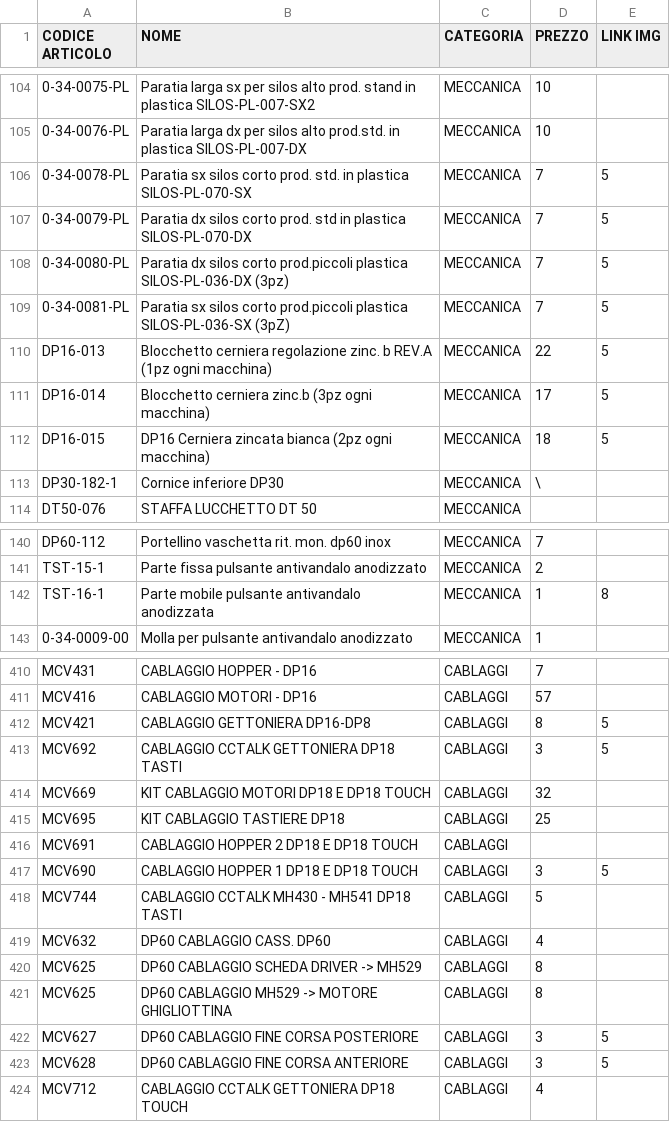
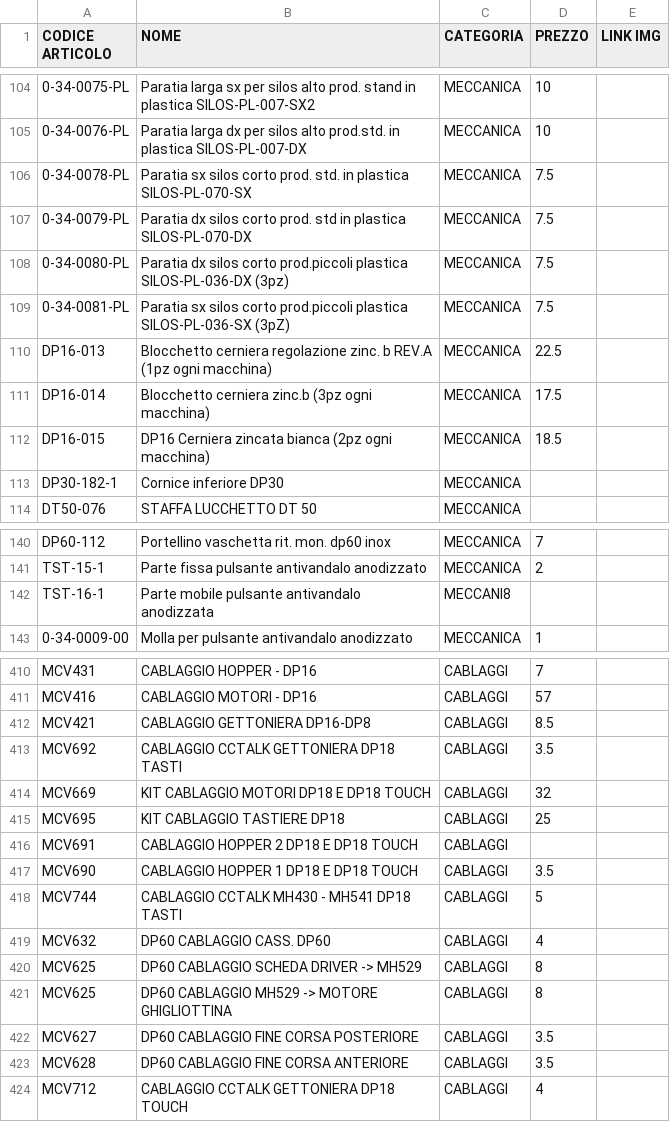
Before and after one commit to MicorhardAss/mhricambi, a CSV file: listaprodotti.csv, drawn as a sheet; only a part is shown, gaps mark what is left out; the diff covers the shown part only; the diff names each change by its address in the sheet, - before the commit and + after, or states it on an @@ line.

Commit message:
Update listaprodotti.csv

```diff
--- a/listaprodotti.csv
+++ b/listaprodotti.csv
-D106:D109 (PREZZO): 7
+D106:D109 (PREZZO): 7.5
-E106:E112 (LINK IMG): 5
+E106:E112 (LINK IMG): (empty)
-D110 (PREZZO): 22
+D110 (PREZZO): 22.5
-D111 (PREZZO): 17
+D111 (PREZZO): 17.5
-D112 (PREZZO): 18
+D112 (PREZZO): 18.5
-D113 (PREZZO): \
+D113 (PREZZO): (empty)
-C142 (CATEGORIA): MECCANICA
+C142 (CATEGORIA): MECCANI8
-D142 (PREZZO): 1
+D142 (PREZZO): (empty)
-E142 (LINK IMG): 8
+E142 (LINK IMG): (empty)
-D412 (PREZZO): 8
+D412 (PREZZO): 8.5
-E412:E413 (LINK IMG): 5
+E412:E413 (LINK IMG): (empty)
-D413 (PREZZO): 3
+D413 (PREZZO): 3.5
-D417 (PREZZO): 3
+D417 (PREZZO): 3.5
-E417 (LINK IMG): 5
+E417 (LINK IMG): (empty)
-D422:D423 (PREZZO): 3
+D422:D423 (PREZZO): 3.5
-E422:E423 (LINK IMG): 5
+E422:E423 (LINK IMG): (empty)
```
Also changed, not shown: 5 edited cells elsewhere in this file.
